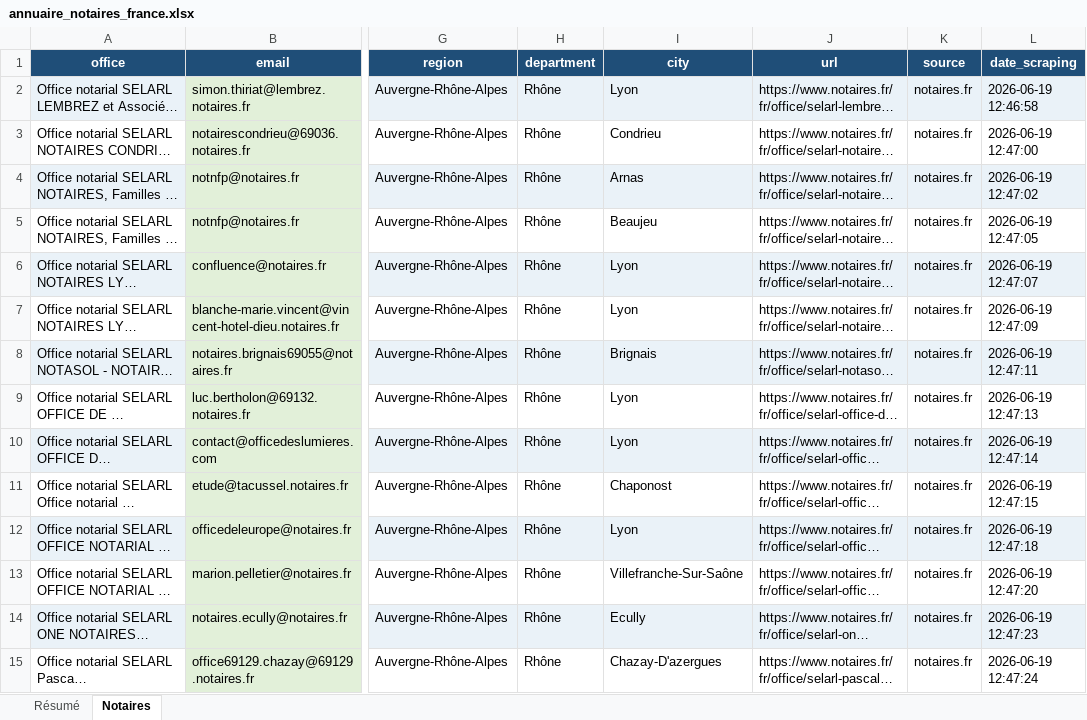
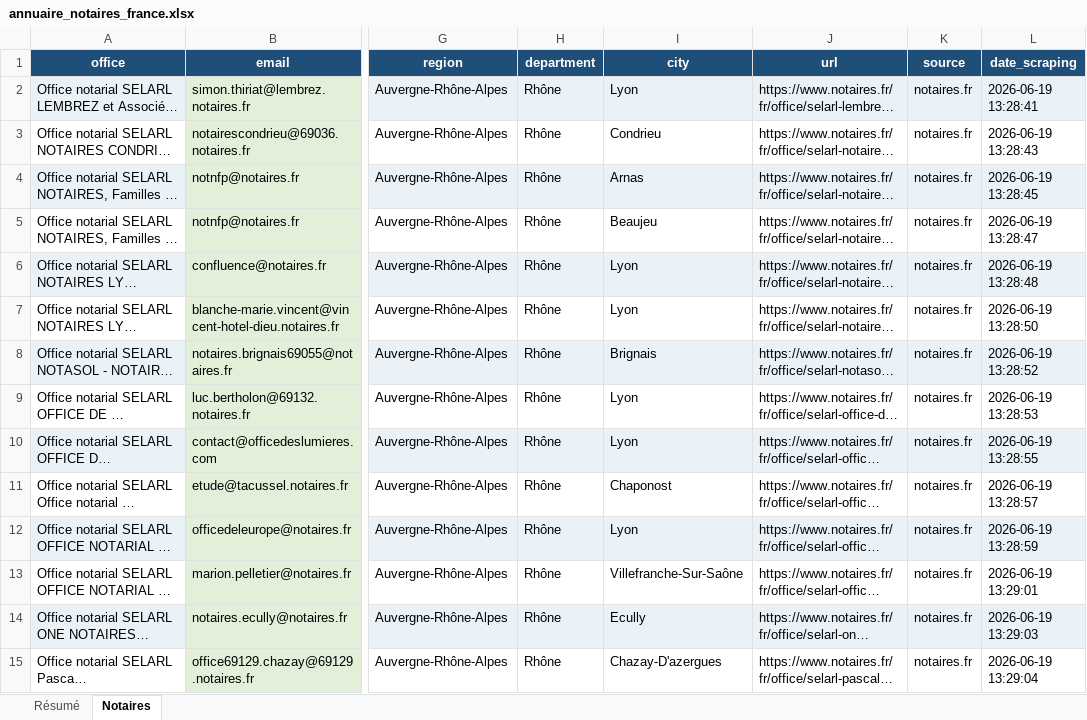
Before and after one commit to Romtaug/RAPS-Prospection, an Excel workbook: exports/notaires/annuaire_notaires_france.xlsx, sheet Notaires, drawn as a sheet; only a part is shown, gaps mark what is left out; long unchanged cells end in …; values as stored, in another font and other column widths than the file's, no borders; table styles not drawn; the diff covers the shown part only; the diff names each change by its address in the sheet, - before the commit and + after, or states it on an @@ line.

```diff
--- a/exports/notaires/annuaire_notaires_france.xlsx (sheet Notaires)
+++ b/exports/notaires/annuaire_notaires_france.xlsx (sheet Notaires)
-L2 (date_scraping): 2026-06-19 12:46:58
+L2 (date_scraping): 2026-06-19 13:28:41
-L3 (date_scraping): 2026-06-19 12:47:00
+L3 (date_scraping): 2026-06-19 13:28:43
-L4 (date_scraping): 2026-06-19 12:47:02
+L4 (date_scraping): 2026-06-19 13:28:45
-L5 (date_scraping): 2026-06-19 12:47:05
+L5 (date_scraping): 2026-06-19 13:28:47
-L6 (date_scraping): 2026-06-19 12:47:07
+L6 (date_scraping): 2026-06-19 13:28:48
-L7 (date_scraping): 2026-06-19 12:47:09
+L7 (date_scraping): 2026-06-19 13:28:50
-L8 (date_scraping): 2026-06-19 12:47:11
+L8 (date_scraping): 2026-06-19 13:28:52
-L9 (date_scraping): 2026-06-19 12:47:13
+L9 (date_scraping): 2026-06-19 13:28:53
-L10 (date_scraping): 2026-06-19 12:47:14
+L10 (date_scraping): 2026-06-19 13:28:55
-L11 (date_scraping): 2026-06-19 12:47:15
+L11 (date_scraping): 2026-06-19 13:28:57
-L12 (date_scraping): 2026-06-19 12:47:18
+L12 (date_scraping): 2026-06-19 13:28:59
-L13 (date_scraping): 2026-06-19 12:47:20
+L13 (date_scraping): 2026-06-19 13:29:01
-L14 (date_scraping): 2026-06-19 12:47:23
+L14 (date_scraping): 2026-06-19 13:29:03
-L15 (date_scraping): 2026-06-19 12:47:24
+L15 (date_scraping): 2026-06-19 13:29:04
```
Also changed, not shown: 228 edited cells elsewhere in this sheet, exports/immo/base_prospection_immomatin.xlsx, 8 other files.
